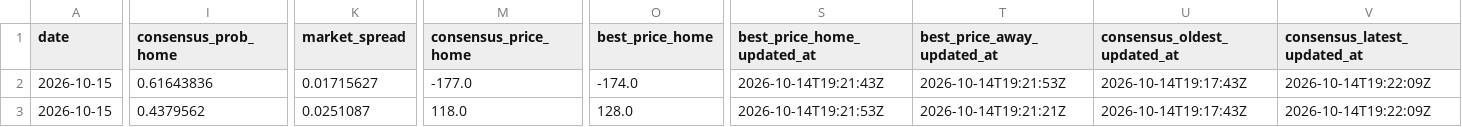
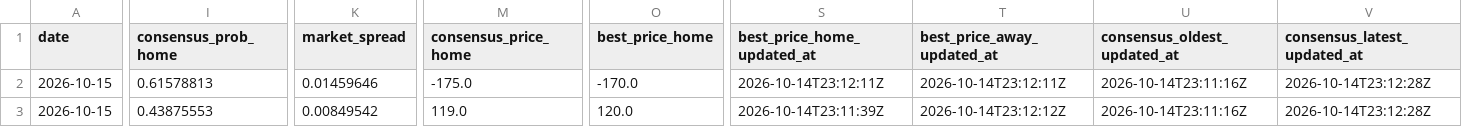
Before and after one commit to joshuakingsland/claude-diamond, a CSV file: data/lines_upcoming.csv, drawn as a sheet; only a part is shown, gaps mark what is left out; the diff covers the shown part only; the diff names each change by its address in the sheet, - before the commit and + after, or states it on an @@ line.

```diff
--- a/data/lines_upcoming.csv
+++ b/data/lines_upcoming.csv
-I2 (consensus_prob_home): 0.61643836
+I2 (consensus_prob_home): 0.61578813
-K2 (market_spread): 0.01715627
+K2 (market_spread): 0.01459646
-M2 (consensus_price_home): -177.0
+M2 (consensus_price_home): -175.0
-O2 (best_price_home): -174.0
+O2 (best_price_home): -170.0
-S2 (best_price_home_updated_at): 2026-10-14T19:21:43Z
+S2 (best_price_home_updated_at): 2026-10-14T23:12:11Z
-T2 (best_price_away_updated_at): 2026-10-14T19:21:53Z
+T2 (best_price_away_updated_at): 2026-10-14T23:12:11Z
-U2:U3 (consensus_oldest_updated_at): 2026-10-14T19:17:43Z
+U2:U3 (consensus_oldest_updated_at): 2026-10-14T23:11:16Z
-V2:V3 (consensus_latest_updated_at): 2026-10-14T19:22:09Z
+V2:V3 (consensus_latest_updated_at): 2026-10-14T23:12:28Z
-I3 (consensus_prob_home): 0.4379562
+I3 (consensus_prob_home): 0.43875553
-K3 (market_spread): 0.0251087
+K3 (market_spread): 0.00849542
-M3 (consensus_price_home): 118.0
+M3 (consensus_price_home): 119.0
-O3 (best_price_home): 128.0
+O3 (best_price_home): 120.0
-S3 (best_price_home_updated_at): 2026-10-14T19:21:53Z
+S3 (best_price_home_updated_at): 2026-10-14T23:11:39Z
-T3 (best_price_away_updated_at): 2026-10-14T19:21:21Z
+T3 (best_price_away_updated_at): 2026-10-14T23:12:12Z
```
Also changed, not shown: 57 edited cells elsewhere in this file, 2 other files.
